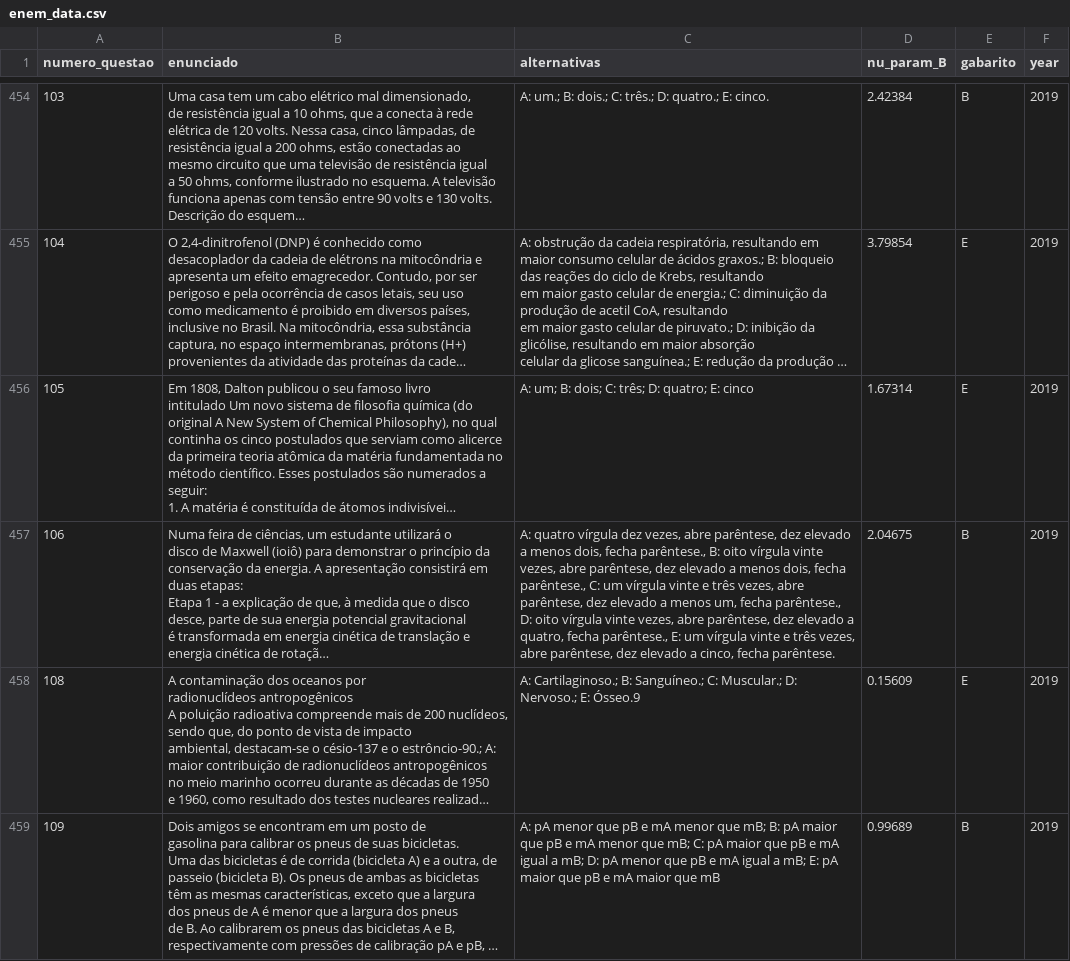
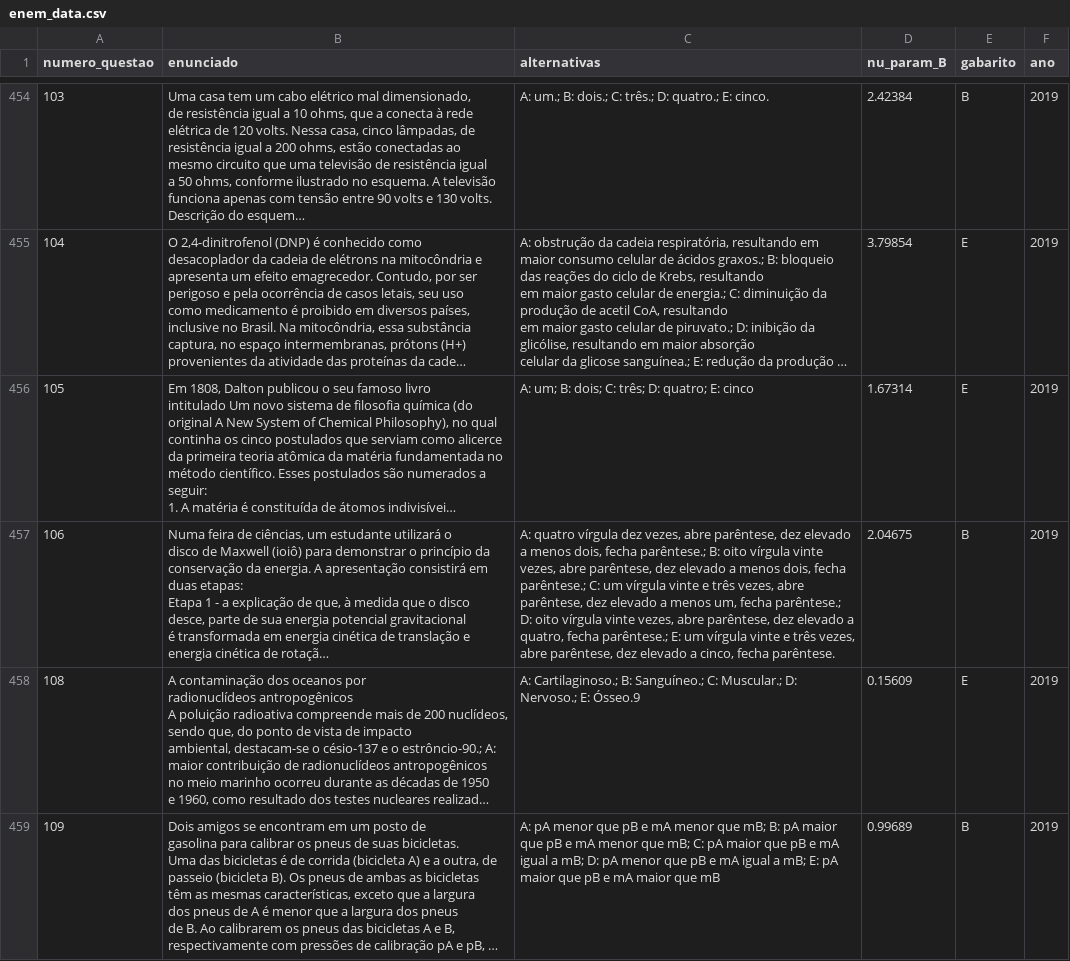
Before and after one commit to ciziks/enem-word-embeddings, a CSV file: data/final/enem_data.csv, drawn as a sheet; only a part is shown, gaps mark what is left out; long unchanged cells end in …; the diff covers the shown part only; the diff names each change by its address in the sheet, - before the commit and + after, or states it on an @@ line.

```diff
--- a/data/final/enem_data.csv
+++ b/data/final/enem_data.csv
-F1: year
+F1: ano
-C457 (alternativas): …dois, fecha parêntese., B: oito vírgula vinte vezes, abre parêntese, dez elevado a menos dois, fecha parêntese., C: um vírgula vinte e três vezes, abre parêntese, dez elevado a menos um, fecha parêntese., D: oito vírgula vinte vezes, abre parêntese, dez elevado a quatro, fecha parêntese., E: um…
+C457 (alternativas): …dois, fecha parêntese.; B: oito vírgula vinte vezes, abre parêntese, dez elevado a menos dois, fecha parêntese.; C: um vírgula vinte e três vezes, abre parêntese, dez elevado a menos um, fecha parêntese.; D: oito vírgula vinte vezes, abre parêntese, dez elevado a quatro, fecha parêntese.; E: um…
```
Also changed, not shown: 9 edited cells elsewhere in this file, data/processed_reviewed/enem_2014.csv, data/processed_reviewed/enem_2019_LEDOR.csv, 7 other files.
